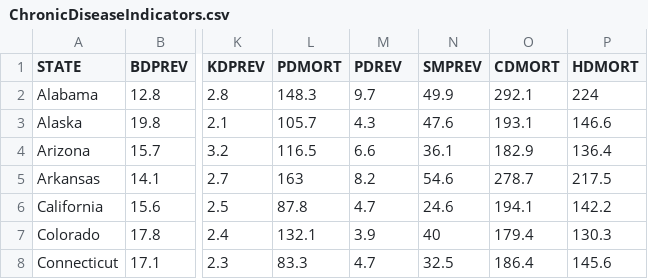
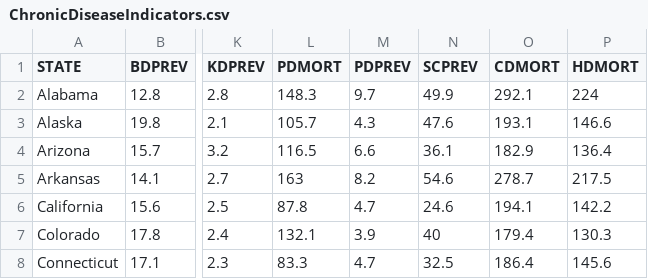
Before and after one commit to JohnPaulinePineda/Portfolio_Project_37, a CSV file: docs/ChronicDiseaseIndicators.csv, drawn as a sheet; only a part is shown, gaps mark what is left out; the diff names each change by its address in the sheet, - before the commit and + after, or states it on an @@ line.

```diff
--- a/docs/ChronicDiseaseIndicators.csv
+++ b/docs/ChronicDiseaseIndicators.csv
-M1: PDREV
+M1: PDPREV
-N1: SMPREV
+N1: SCPREV
```
Also changed, not shown: 2 other files.
